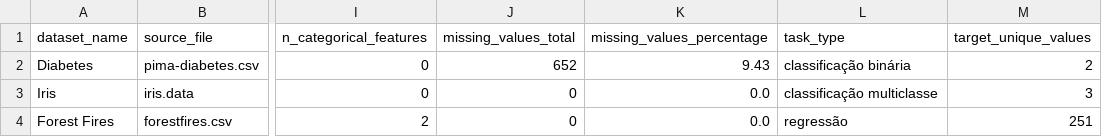
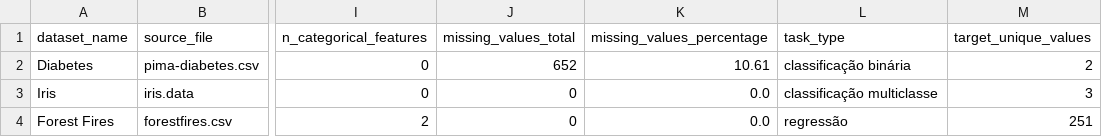
Before and after one commit to micaela-fm/fcd-g11, a CSV file: A3/output/ex2/a/tables/ex2a_dataset_summary.csv, drawn as a sheet; only a part is shown, gaps mark what is left out; the diff names each change by its address in the sheet, - before the commit and + after, or states it on an @@ line.

Commit message:
fix ex2a missing percentage calculation

```diff
--- a/A3/output/ex2/a/tables/ex2a_dataset_summary.csv
+++ b/A3/output/ex2/a/tables/ex2a_dataset_summary.csv
-K2 (missing_values_percentage): 9.43
+K2 (missing_values_percentage): 10.61
```
Also changed, not shown: 3 other files.
